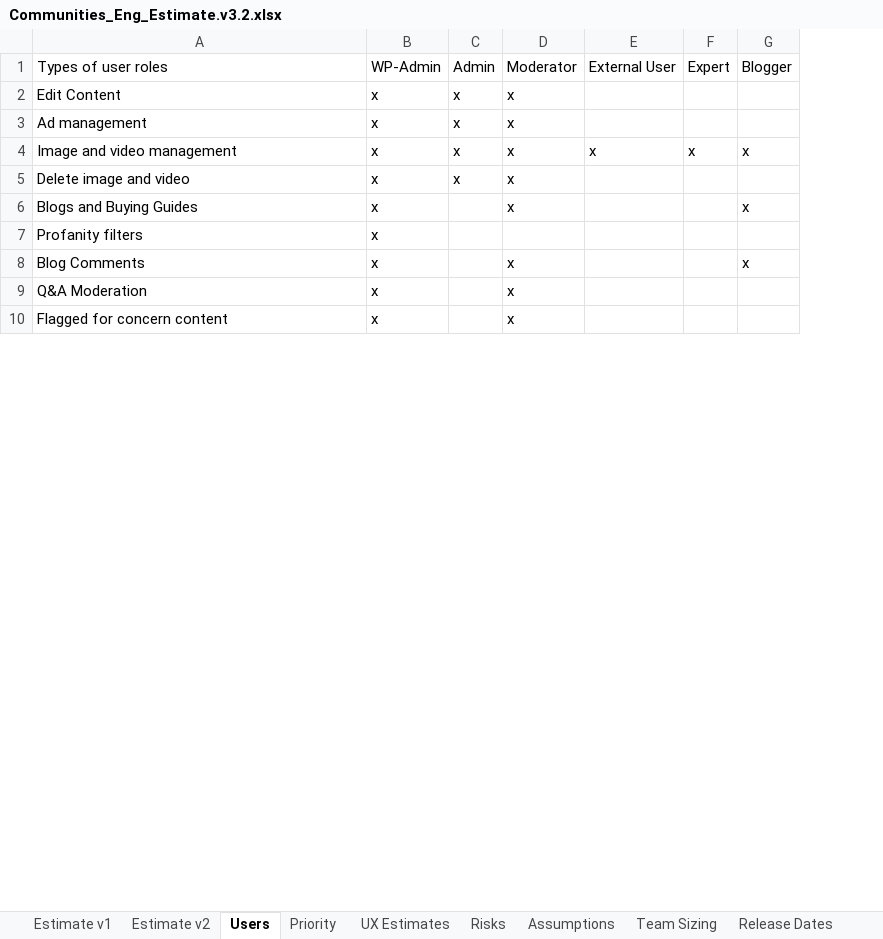
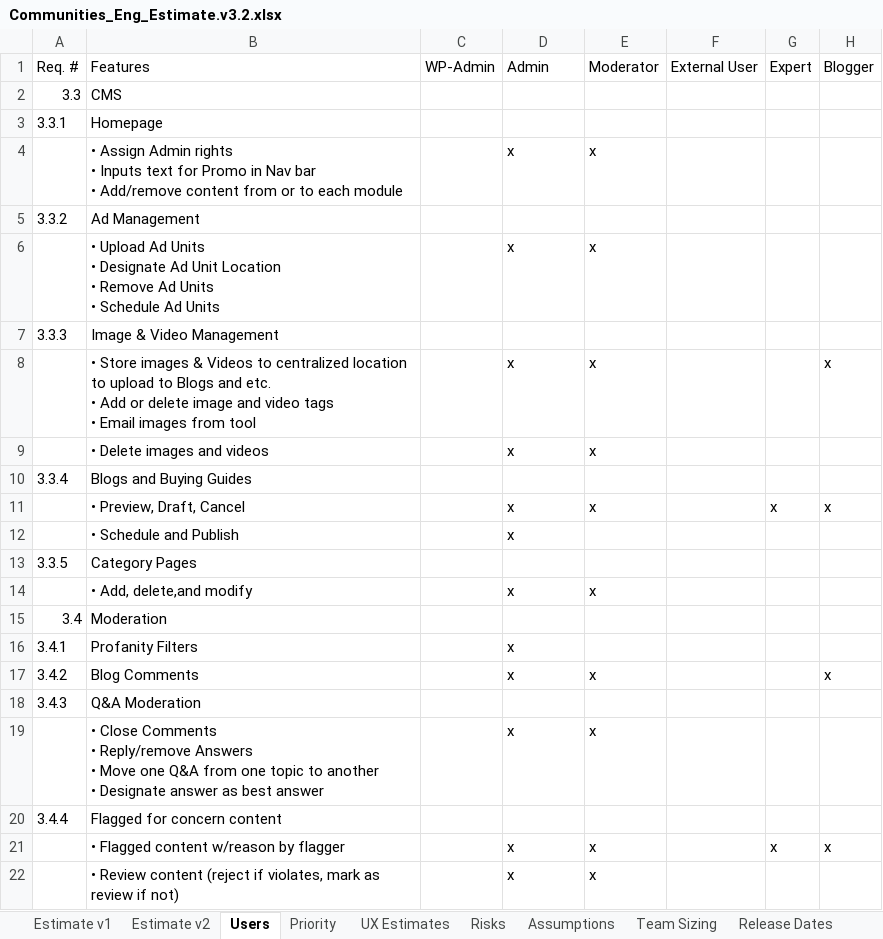
Before and after one commit to starbunks/ilikebeer, an Excel workbook: Communities_Eng_Estimate.v3.2.xlsx, sheet Users, drawn as a sheet; only a part is shown; values as stored, in another font and other column widths than the file's, no cell formats; removed rows and columns are numbered as before the commit, all else as after; ↵ is a line break in a cell; the diff covers the shown part only; the diff names each change by its address in the sheet, - before the commit and + after, or states it on an @@ line.

Commit message:
/ ‘Communities_Eng_Estimate.v3.2.xlsx’

```diff
--- a/Communities_Eng_Estimate.v3.2.xlsx (sheet Users)
+++ b/Communities_Eng_Estimate.v3.2.xlsx (sheet Users)
+column A, row 1: Req. #; row 10: 3.3.4; rows 16-18: 3.4.1 | 3.4.2 | 3.4.3; row 20: 3.4.4
+column C, row 1: WP-Admin
-column C, rows 1-5: Admin | x | x | x | x
-column E, rows 1-4: External User |  |  | x
+column F, row 1: External User
-B1: Types of user roles
+B1: Features
-D1: WP-Admin
+D1: Admin
+row 2: 3.3 | CMS
+row 3: 3.3.1 | Homepage
-B4: Edit Content
+B4: • Assign Admin rights ↵ • Inputs text for Promo in Nav bar ↵ • Add/remove content from or to each module
+row 5: 3.3.2 | Ad Management
-B6: Ad management
+B6: • Upload Ad Units ↵ • Designate Ad Unit Location ↵ • Remove Ad Units ↵ • Schedule Ad Units
+row 7: 3.3.3 | Image & Video Management
-B8: Image and video management
+B8: • Store images & Videos to centralized location to upload to Blogs and etc. ↵ • Add or delete image and video tags ↵ • Email images from tool
-G8: x
+G8: (empty)
-B9: Delete image and video
+B9: • Delete images and videos
-D10: x
+D10: (empty)
-E10: x
+E10: (empty)
-H10: x
+H10: (empty)
+row 11:  | • Preview, Draft, Cancel |  | x | x |  | x | x
+row 12:  | • Schedule and Publish |  | x
+row 13: 3.3.5 | Category Pages
+row 14:  | • Add, delete,and modify |  | x | x
+row 15: 3.4 | Moderation
-B16: Profanity filters
+B16: Profanity Filters
-D18: x
+D18: (empty)
-E18: x
+E18: (empty)
+row 19:  | • Close Comments ↵ • Reply/remove Answers ↵ • Move one Q&A from one topic to another ↵ • Designate answer as best answer |  | x | x
-D20: x
+D20: (empty)
-E20: x
+E20: (empty)
+row 21:  | • Flagged content w/reason by flagger |  | x | x |  | x | x
+row 22:  | • Review content (reject if violates, mark as review if not) |  | x | x
```
Also changed, not shown: 9 added rows and 20 edited cells elsewhere in this sheet, cell formats.
